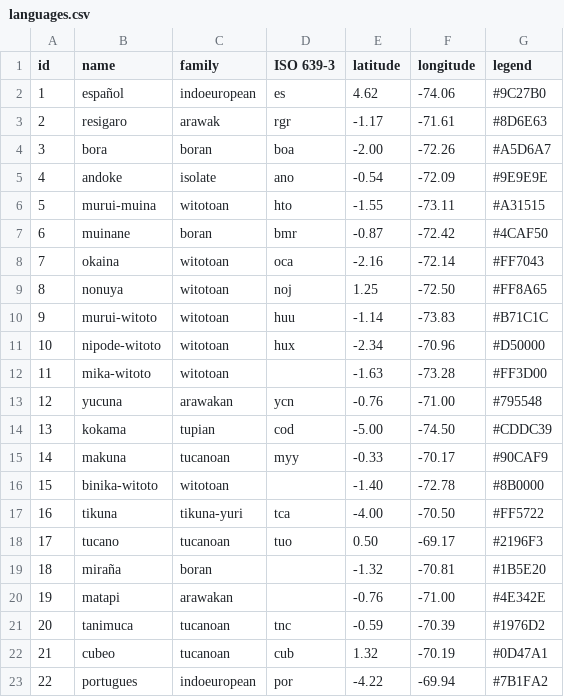
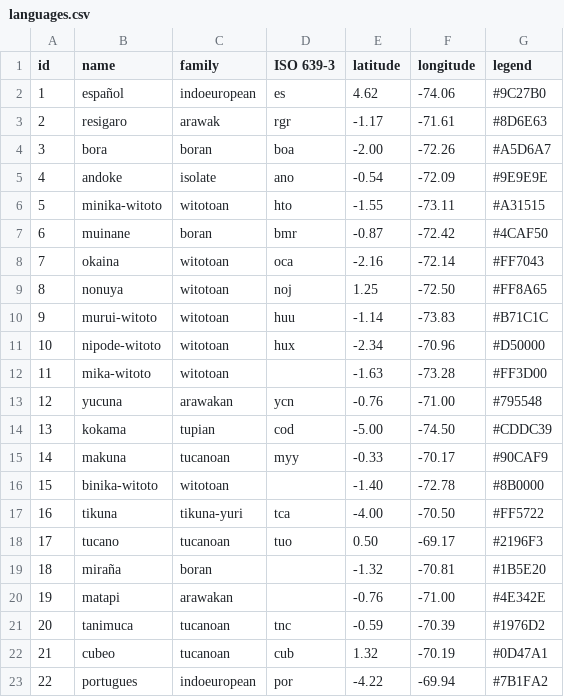
Before and after one commit to kiwojtylak/topola-viewer-modded, a CSV file: public/data/languages.csv, drawn as a sheet.

Commit message:
Modified languages

```diff
--- a/public/data/languages.csv
+++ b/public/data/languages.csv
@@ -5,3 +5,3 @@ id,name,family,ISO 639-3,latitude,longitude,legend
 4,andoke,isolate,ano,-0.54,-72.09,#9E9E9E
-5,murui-muina,witotoan,hto,-1.55,-73.11,#A31515
+5,minika-witoto,witotoan,hto,-1.55,-73.11,#A31515
 6,muinane,boran,bmr,-0.87,-72.42,#4CAF50
```
